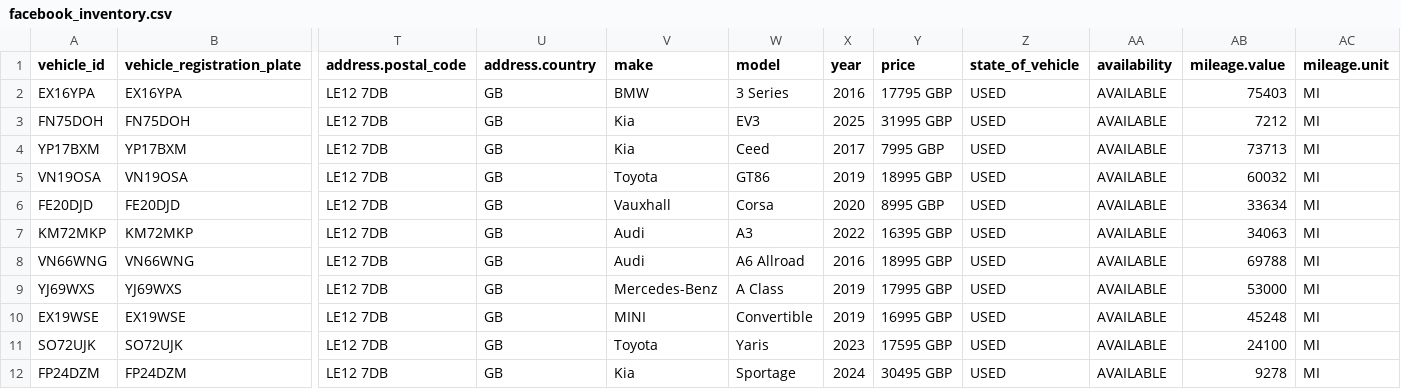
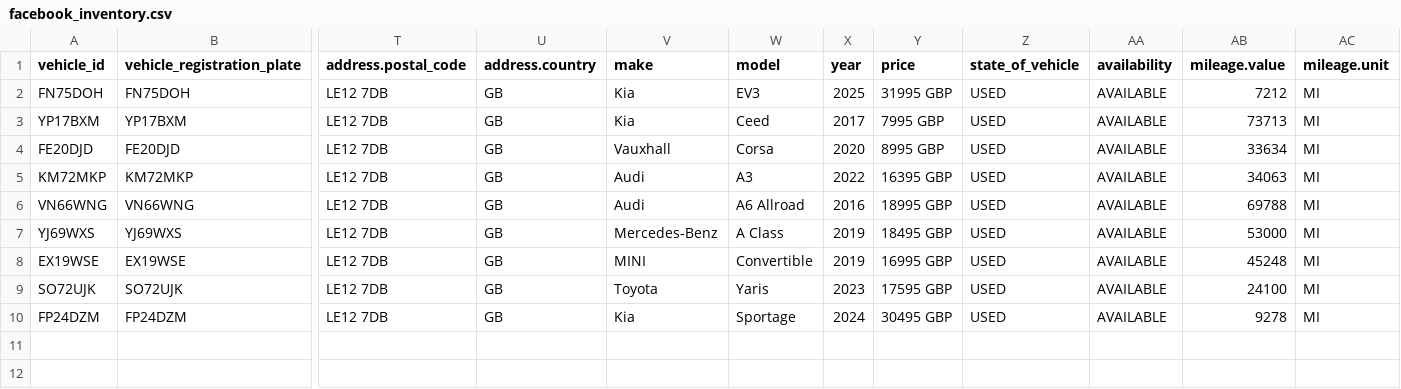
Before and after one commit to oli-a11y/albar-meta-feed, a CSV file: facebook_inventory.csv, drawn as a sheet; only a part is shown, gaps mark what is left out; removed rows and columns are numbered as before the commit, all else as after; rows hold the shown columns only; the diff names each change by its address in the sheet, - before the commit and + after, or states it on an @@ line.

```diff
--- a/facebook_inventory.csv
+++ b/facebook_inventory.csv
-row 2: EX16YPA | EX16YPA | LE12 7DB | GB | BMW | 3 Series | 2016 | 17795 GBP | USED | AVAILABLE | 75403 | MI
-row 5: VN19OSA | VN19OSA | LE12 7DB | GB | Toyota | GT86 | 2019 | 18995 GBP | USED | AVAILABLE | 60032 | MI
-Y7 (price): 17995 GBP
+Y7 (price): 18495 GBP
```
